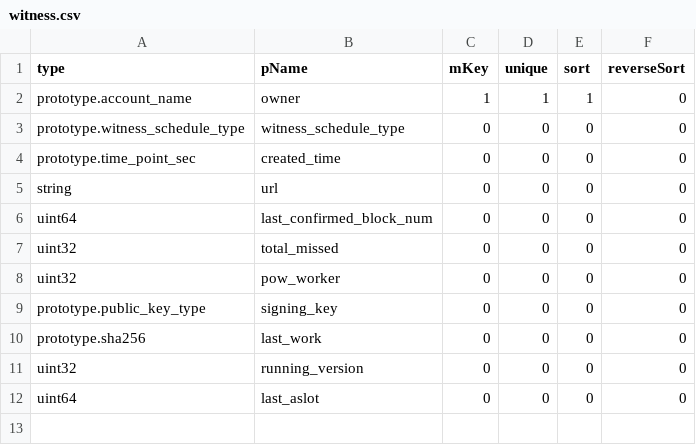
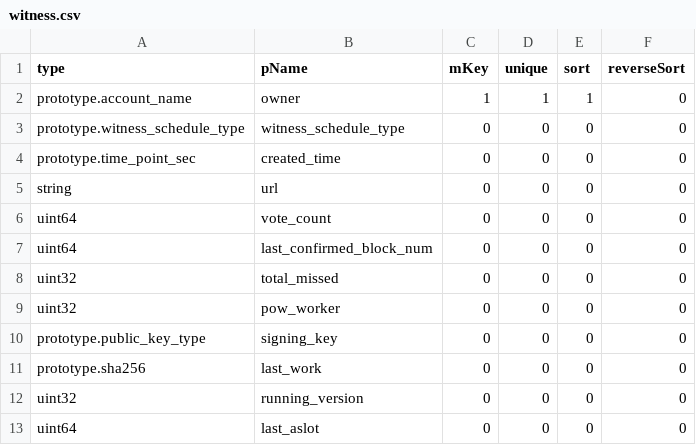
Before and after one commit to coschain/contentos-go, a CSV file: app/table/table-define/witness.csv, drawn as a sheet; the diff names each change by its address in the sheet, - before the commit and + after, or states it on an @@ line.

```diff
--- a/app/table/table-define/witness.csv
+++ b/app/table/table-define/witness.csv
+row 6: uint64 | vote_count | 0 | 0 | 0 | 0
```
Also changed, not shown: app/table/table-define/account.csv, 18 other files.
